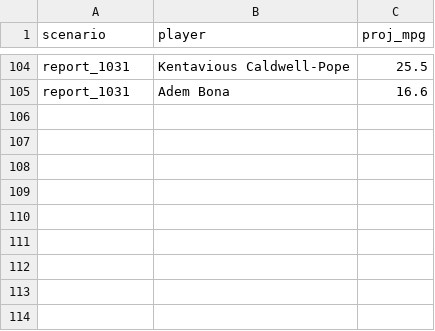
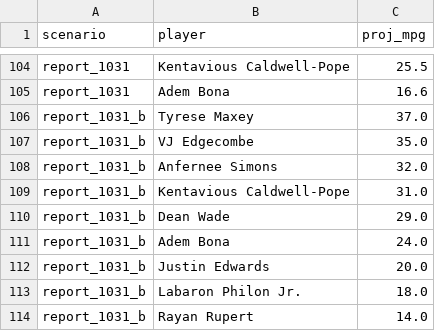
Before and after one commit to RohanRepala0/NBA_RFQ_2026_Models, a CSV file: cold_start_usage/scenarios/PHI.csv, drawn as a sheet; only a part is shown, gaps mark what is left out.

```diff
--- a/cold_start_usage/scenarios/PHI.csv
+++ b/cold_start_usage/scenarios/PHI.csv
@@ -105 +105,10 @@ report_1031,Kentavious Caldwell-Pope,25.5
 report_1031,Adem Bona,16.6
+report_1031_b,Tyrese Maxey,37.0
+report_1031_b,VJ Edgecombe,35.0
+report_1031_b,Anfernee Simons,32.0
+report_1031_b,Kentavious Caldwell-Pope,31.0
+report_1031_b,Dean Wade,29.0
+report_1031_b,Adem Bona,24.0
+report_1031_b,Justin Edwards,20.0
+report_1031_b,Labaron Philon Jr.,18.0
+report_1031_b,Rayan Rupert,14.0
```
Also changed, not shown: cold_start_usage/scenarios/HOU.csv, data/players_2025_26.csv.
